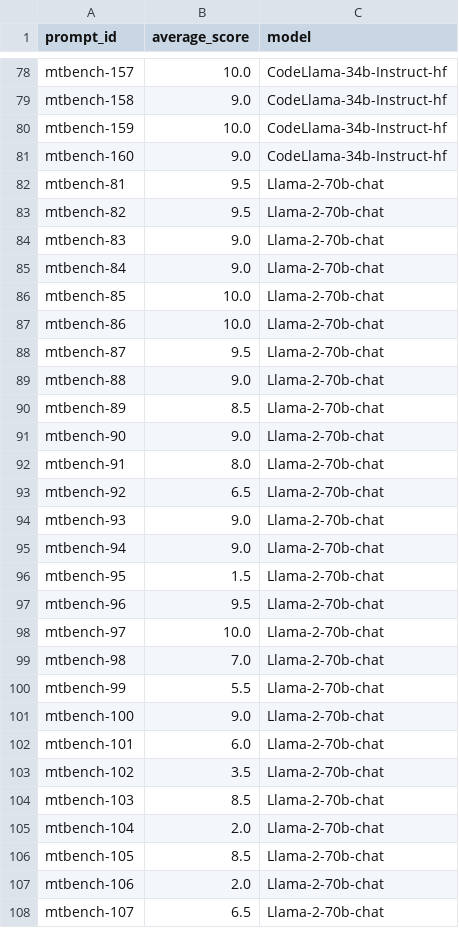
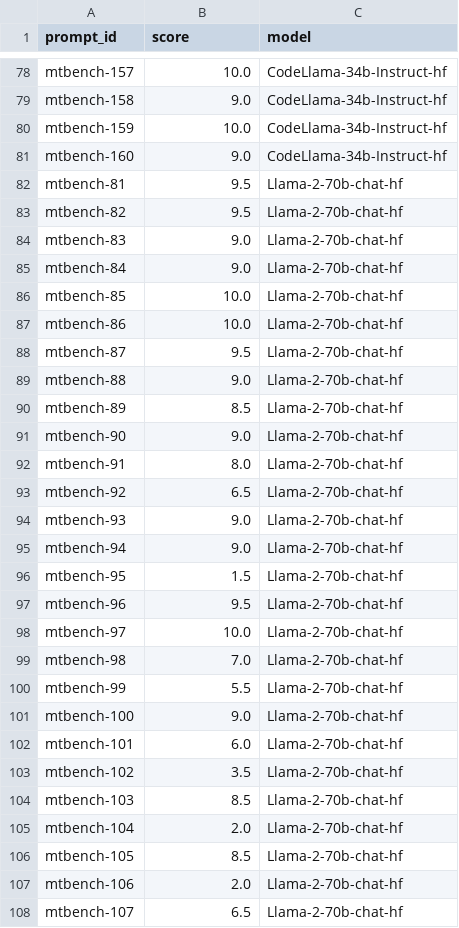
Before and after one commit to iojw/RouteLLM, a CSV file: eval/mtbench/mtbench.csv, drawn as a sheet; only a part is shown, gaps mark what is left out; the diff covers the shown part only.

Commit message:
Fix mtbench results

```diff
--- a/eval/mtbench/mtbench.csv
+++ b/eval/mtbench/mtbench.csv
@@ -1 +1 @@
-prompt_id,average_score,model
+prompt_id,score,model
@@ -81,28 +81,28 @@ mtbench-159,10.0,CodeLlama-34b-Instruct-hf
 mtbench-160,9.0,CodeLlama-34b-Instruct-hf
-mtbench-81,9.5,Llama-2-70b-chat
-mtbench-82,9.5,Llama-2-70b-chat
-mtbench-83,9.0,Llama-2-70b-chat
-mtbench-84,9.0,Llama-2-70b-chat
-mtbench-85,10.0,Llama-2-70b-chat
-mtbench-86,10.0,Llama-2-70b-chat
-mtbench-87,9.5,Llama-2-70b-chat
-mtbench-88,9.0,Llama-2-70b-chat
-mtbench-89,8.5,Llama-2-70b-chat
-mtbench-90,9.0,Llama-2-70b-chat
-mtbench-91,8.0,Llama-2-70b-chat
-mtbench-92,6.5,Llama-2-70b-chat
-mtbench-93,9.0,Llama-2-70b-chat
-mtbench-94,9.0,Llama-2-70b-chat
-mtbench-95,1.5,Llama-2-70b-chat
-mtbench-96,9.5,Llama-2-70b-chat
-mtbench-97,10.0,Llama-2-70b-chat
-mtbench-98,7.0,Llama-2-70b-chat
-mtbench-99,5.5,Llama-2-70b-chat
-mtbench-100,9.0,Llama-2-70b-chat
-mtbench-101,6.0,Llama-2-70b-chat
-mtbench-102,3.5,Llama-2-70b-chat
-mtbench-103,8.5,Llama-2-70b-chat
-mtbench-104,2.0,Llama-2-70b-chat
-mtbench-105,8.5,Llama-2-70b-chat
-mtbench-106,2.0,Llama-2-70b-chat
-mtbench-107,6.5,Llama-2-70b-chat
+mtbench-81,9.5,Llama-2-70b-chat-hf
+mtbench-82,9.5,Llama-2-70b-chat-hf
+mtbench-83,9.0,Llama-2-70b-chat-hf
+mtbench-84,9.0,Llama-2-70b-chat-hf
+mtbench-85,10.0,Llama-2-70b-chat-hf
+mtbench-86,10.0,Llama-2-70b-chat-hf
+mtbench-87,9.5,Llama-2-70b-chat-hf
+mtbench-88,9.0,Llama-2-70b-chat-hf
+mtbench-89,8.5,Llama-2-70b-chat-hf
+mtbench-90,9.0,Llama-2-70b-chat-hf
+mtbench-91,8.0,Llama-2-70b-chat-hf
+mtbench-92,6.5,Llama-2-70b-chat-hf
+mtbench-93,9.0,Llama-2-70b-chat-hf
+mtbench-94,9.0,Llama-2-70b-chat-hf
+mtbench-95,1.5,Llama-2-70b-chat-hf
+mtbench-96,9.5,Llama-2-70b-chat-hf
+mtbench-97,10.0,Llama-2-70b-chat-hf
+mtbench-98,7.0,Llama-2-70b-chat-hf
+mtbench-99,5.5,Llama-2-70b-chat-hf
+mtbench-100,9.0,Llama-2-70b-chat-hf
+mtbench-101,6.0,Llama-2-70b-chat-hf
+mtbench-102,3.5,Llama-2-70b-chat-hf
+mtbench-103,8.5,Llama-2-70b-chat-hf
+mtbench-104,2.0,Llama-2-70b-chat-hf
+mtbench-105,8.5,Llama-2-70b-chat-hf
+mtbench-106,2.0,Llama-2-70b-chat-hf
+mtbench-107,6.5,Llama-2-70b-chat-hf
```
Also changed, not shown: 53 edited cells elsewhere in this file.
